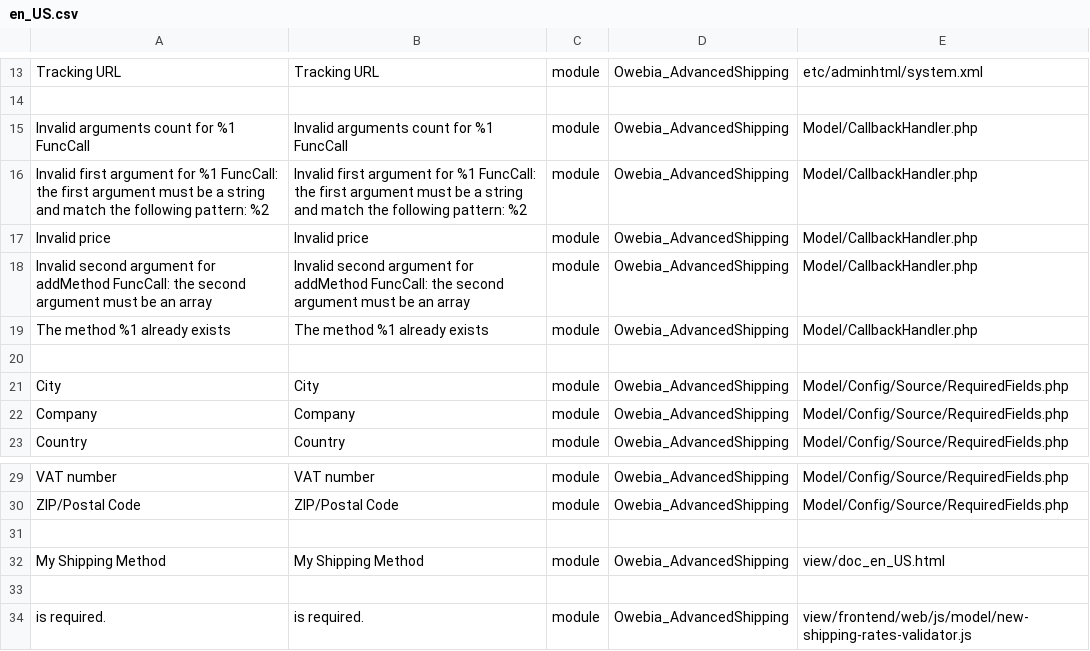
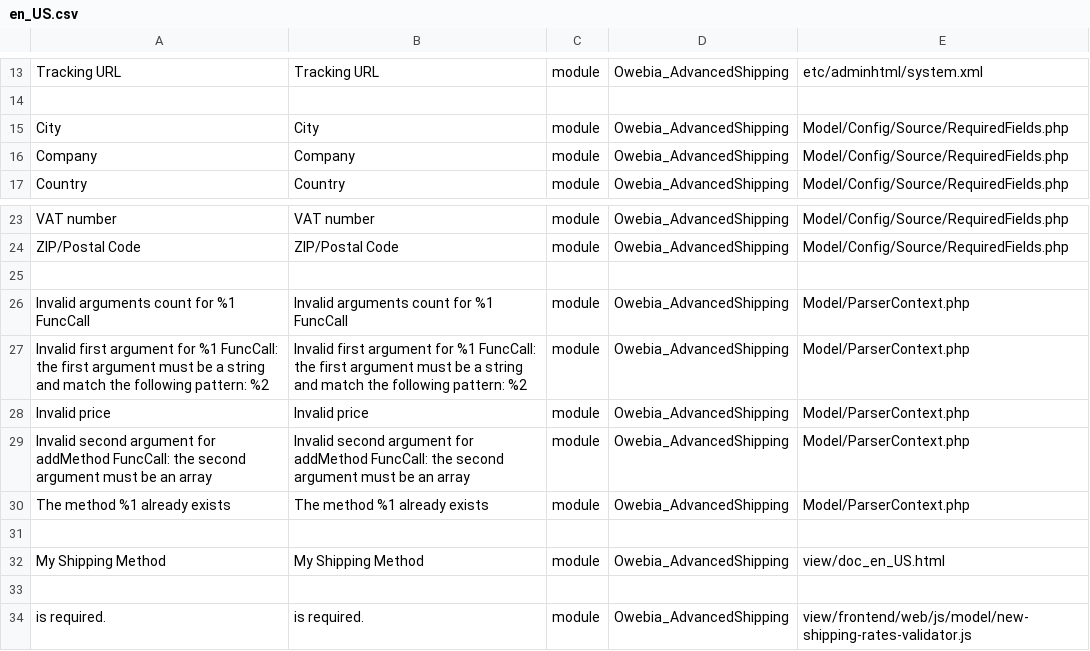
Before and after one commit to owebia/magento2-module-advanced-shipping, a CSV file: i18n/en_US.csv, drawn as a sheet; only a part is shown, gaps mark what is left out; removed rows and columns are numbered as before the commit, all else as after; the diff names each change by its address in the sheet, - before the commit and + after, or states it on an @@ line.

```diff
--- a/i18n/en_US.csv
+++ b/i18n/en_US.csv
-row 15: Invalid arguments count for %1 FuncCall | Invalid arguments count for %1 FuncCall | module | Owebia_AdvancedShipping | Model/CallbackHandler.php
-row 16: Invalid first argument for %1 FuncCall: the first argument must be a string and match the following pattern: %2 | Invalid first argument for %1 FuncCall: the first argument must be a string and match the following pattern: %2 | module | Owebia_AdvancedShipping | Model/CallbackHandler.php
-row 17: Invalid price | Invalid price | module | Owebia_AdvancedShipping | Model/CallbackHandler.php
-row 18: Invalid second argument for addMethod FuncCall: the second argument must be an array | Invalid second argument for addMethod FuncCall: the second argument must be an array | module | Owebia_AdvancedShipping | Model/CallbackHandler.php
-row 19: The method %1 already exists | The method %1 already exists | module | Owebia_AdvancedShipping | Model/CallbackHandler.php
-row 20: (empty)
+row 25: (empty)
+row 26: Invalid arguments count for %1 FuncCall | Invalid arguments count for %1 FuncCall | module | Owebia_AdvancedShipping | Model/ParserContext.php
+row 27: Invalid first argument for %1 FuncCall: the first argument must be a string and match the following pattern: %2 | Invalid first argument for %1 FuncCall: the first argument must be a string and match the following pattern: %2 | module | Owebia_AdvancedShipping | Model/ParserContext.php
+row 28: Invalid price | Invalid price | module | Owebia_AdvancedShipping | Model/ParserContext.php
+row 29: Invalid second argument for addMethod FuncCall: the second argument must be an array | Invalid second argument for addMethod FuncCall: the second argument must be an array | module | Owebia_AdvancedShipping | Model/ParserContext.php
+row 30: The method %1 already exists | The method %1 already exists | module | Owebia_AdvancedShipping | Model/ParserContext.php
```
Also changed, not shown: i18n/fr_FR.csv.
